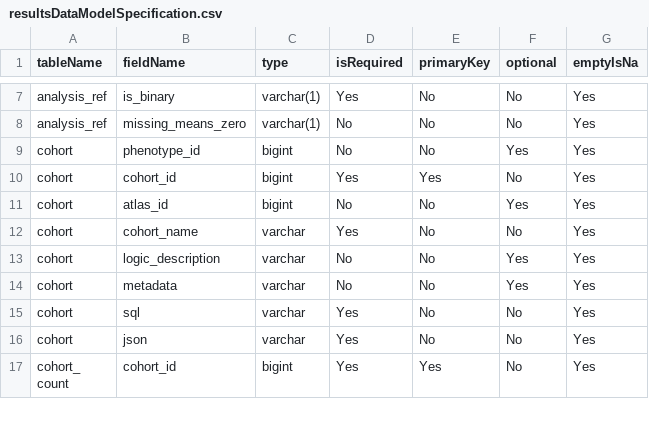
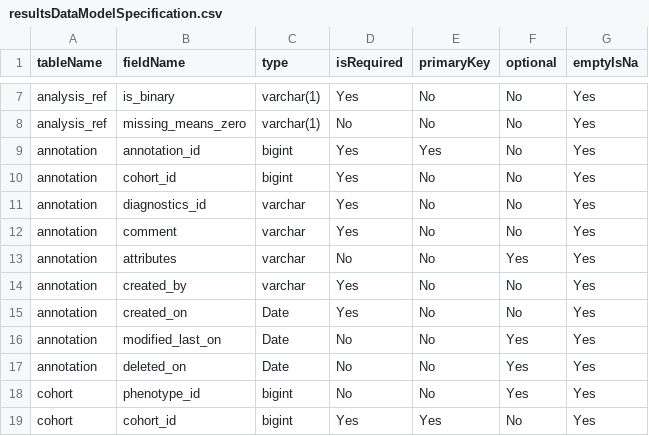
Before and after one commit to OHDSI/CohortDiagnostics, a CSV file: inst/settings/resultsDataModelSpecification.csv, drawn as a sheet; only a part is shown, gaps mark what is left out; the shorter side is filled out with more unchanged rows; the diff names each change by its address in the sheet, - before the commit and + after, or states it on an @@ line.

Commit message:
P-Data model for annotation table

```diff
--- a/inst/settings/resultsDataModelSpecification.csv
+++ b/inst/settings/resultsDataModelSpecification.csv
+row 9: annotation | annotation_id | bigint | Yes | Yes | No | Yes
+row 10: annotation | cohort_id | bigint | Yes | No | No | Yes
+row 11: annotation | diagnostics_id | varchar | Yes | No | No | Yes
+row 12: annotation | comment | varchar | Yes | No | No | Yes
+row 13: annotation | attributes | varchar | No | No | Yes | Yes
+row 14: annotation | created_by | varchar | Yes | No | No | Yes
+row 15: annotation | created_on | Date | Yes | No | No | Yes
+row 16: annotation | modified_last_on | Date | No | No | Yes | Yes
+row 17: annotation | deleted_on | Date | No | No | Yes | Yes
```
Also changed, not shown: 1 other file.
